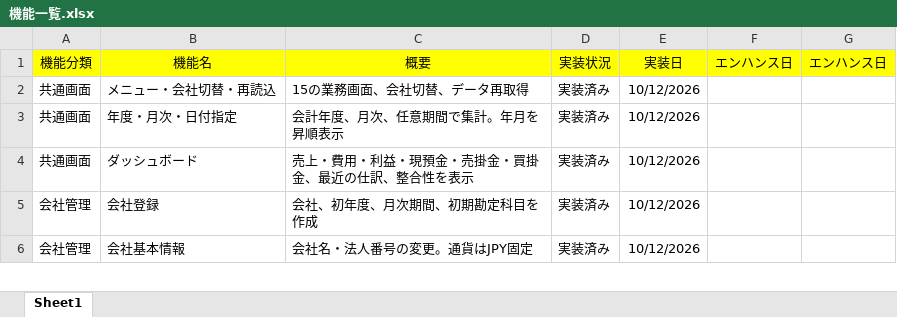
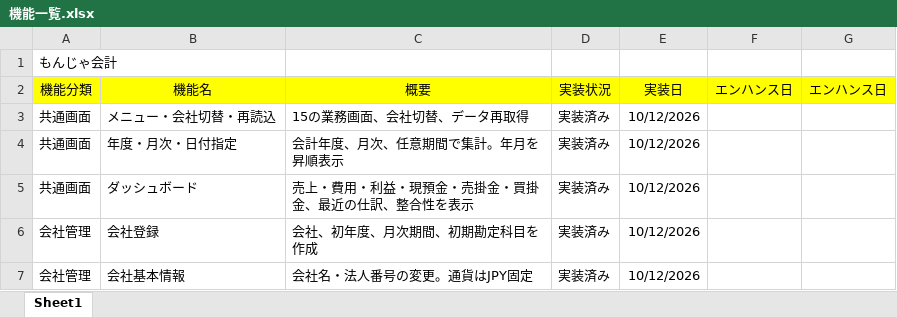
Before and after one commit to firstsuccess/AccountingFirstSuccess, an Excel workbook: 機能一覧.xlsx, sheet Sheet1, drawn as a sheet; only a part is shown; values as stored, in another font and other column widths than the file's, no borders; the diff names each change by its address in the sheet, - before the commit and + after, or states it on an @@ line.

Commit message:
Update Word documentation and Excel feature inventory

```diff
--- a/機能一覧.xlsx (sheet Sheet1)
+++ b/機能一覧.xlsx (sheet Sheet1)
+row 1: もんじゃ会計
```
Also changed, not shown: 1 other file.
